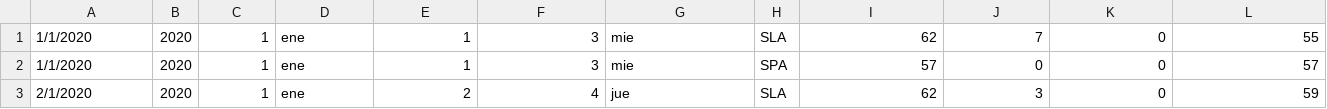
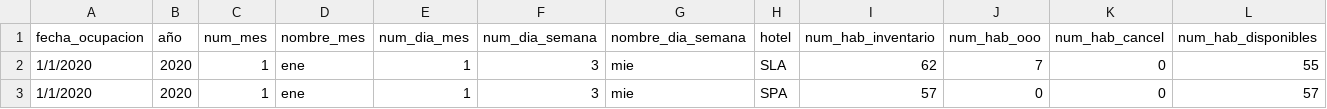
Before and after one commit to sergiolucero/dataHotelRev, a CSV file: des_info_diaria_hotel.csv, drawn as a sheet; only a part is shown; the shorter side is filled out with more unchanged rows; rows hold the shown columns only; the diff names each change by its address in the sheet, - before the commit and + after, or states it on an @@ line.

```diff
--- a/des_info_diaria_hotel.csv
+++ b/des_info_diaria_hotel.csv
+row 1: fecha_ocupacion | año | num_mes | nombre_mes | num_dia_mes | num_dia_semana | nombre_dia_semana | hotel | num_hab_inventario | num_hab_ooo | num_hab_cancel | num_hab_disponibles
```
Also changed, not shown: chk_ocupacion.csv.
